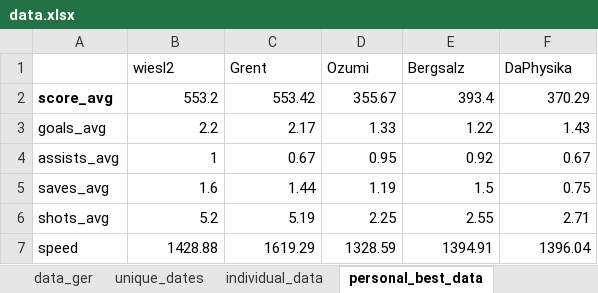
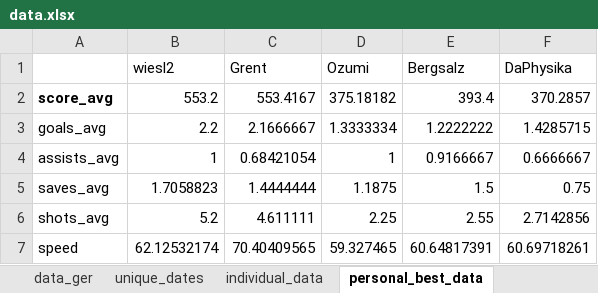
Before and after one commit to mjhalwa/oatzcharts, an Excel workbook: data.xlsx, sheet personal_best_data, drawn as a sheet; values as stored, in another font and other column widths than the file's, no borders; the diff names each change by its address in the sheet, - before the commit and + after, or states it on an @@ line.

Commit message:
downloads data via API instead of scraping website; updates to newest data; updates json data format to actual nested array

```diff
--- a/data.xlsx (sheet personal_best_data)
+++ b/data.xlsx (sheet personal_best_data)
-C2 (Grent): 553.42
+C2 (Grent): 553.4167
-D2 (Ozumi): 355.67
+D2 (Ozumi): 375.18182
-F2 (DaPhysika): 370.29
+F2 (DaPhysika): 370.2857
-C3 (Grent): 2.17
+C3 (Grent): 2.1666667
-D3 (Ozumi): 1.33
+D3 (Ozumi): 1.3333334
-E3 (Bergsalz): 1.22
+E3 (Bergsalz): 1.2222222
-F3 (DaPhysika): 1.43
+F3 (DaPhysika): 1.4285715
-C4 (Grent): 0.67
+C4 (Grent): 0.68421054
-D4 (Ozumi): 0.95
+D4 (Ozumi): 1
-E4 (Bergsalz): 0.92
+E4 (Bergsalz): 0.9166667
-F4 (DaPhysika): 0.67
+F4 (DaPhysika): 0.6666667
-B5 (wiesl2): 1.6
+B5 (wiesl2): 1.7058823
-C5 (Grent): 1.44
+C5 (Grent): 1.4444444
-D5 (Ozumi): 1.19
+D5 (Ozumi): 1.1875
-C6 (Grent): 5.19
+C6 (Grent): 4.611111
-F6 (DaPhysika): 2.71
+F6 (DaPhysika): 2.7142856
-B7 (wiesl2): 1428.88
+B7 (wiesl2): 62.12532174
-C7 (Grent): 1619.29
+C7 (Grent): 70.40409565
-D7 (Ozumi): 1328.59
+D7 (Ozumi): 59.327465
-E7 (Bergsalz): 1394.91
+E7 (Bergsalz): 60.64817391
-F7 (DaPhysika): 1396.04
+F7 (DaPhysika): 60.69718261
```
Also changed, not shown: sheet individual_data, sheet data_ger, sheet Spider, sheet last_month_avg, sheet unique_dates, formulas that keep their value, charts or pictures, 6 other files.
